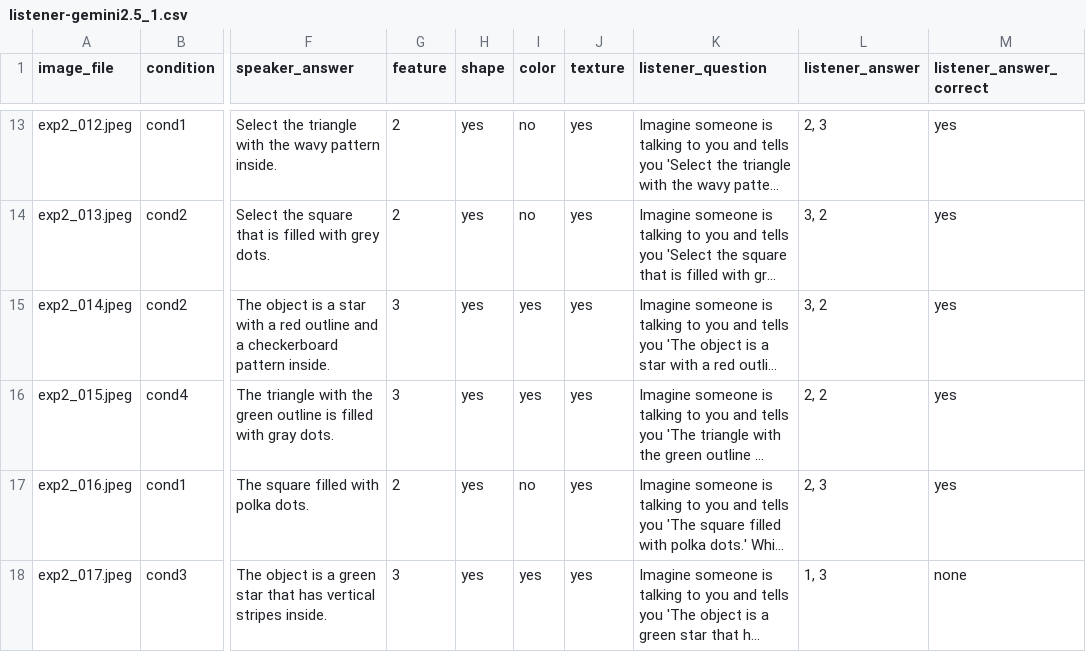
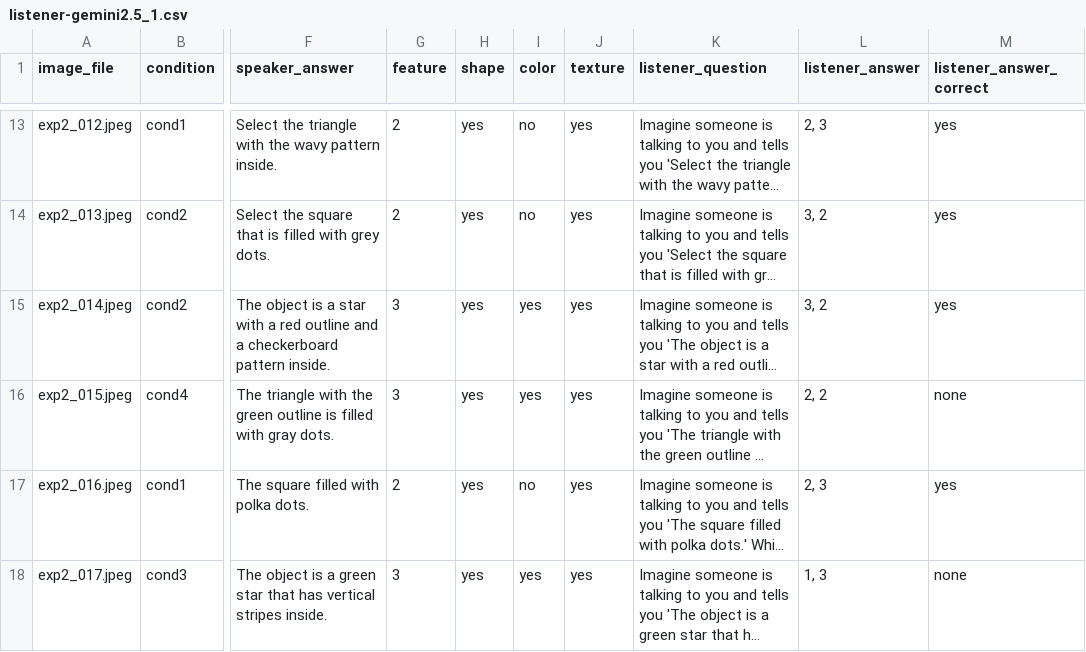
Before and after one commit to pennydy/vlm_perspective, a CSV file: data/2_reference_occlusion/listener-gemini2.5_1.csv, drawn as a sheet; only a part is shown, gaps mark what is left out; long unchanged cells end in …; the diff names each change by its address in the sheet, - before the commit and + after, or states it on an @@ line.

```diff
--- a/data/2_reference_occlusion/listener-gemini2.5_1.csv
+++ b/data/2_reference_occlusion/listener-gemini2.5_1.csv
-M16 (listener_answer_correct): yes
+M16 (listener_answer_correct): none
```
Also changed, not shown: data/2_reference_occlusion/listener-gemini2.5_0.csv, data/2_reference_occlusion/speaker-gemini2.5_0.csv, 15 other files.
